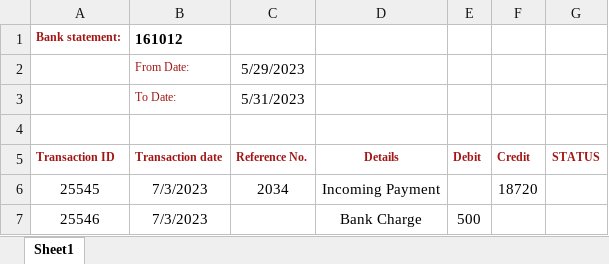
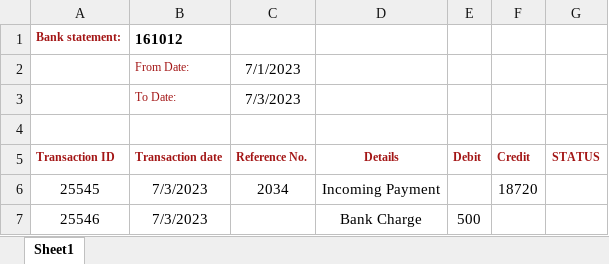
Before and after one commit to KpFavas/RpaTesting, an Excel workbook: RobocorpTestRobots/OBNK-Sheet.xlsx, sheet Sheet1, drawn as a sheet; values as stored, in another font and other column widths than the file's, no borders; the diff names each change by its address in the sheet, - before the commit and + after, or states it on an @@ line.

Commit message:
Excel Updated

```diff
--- a/RobocorpTestRobots/OBNK-Sheet.xlsx (sheet Sheet1)
+++ b/RobocorpTestRobots/OBNK-Sheet.xlsx (sheet Sheet1)
-C2 (Reference No.): 5/29/2023
+C2 (Reference No.): 7/1/2023
-C3 (Reference No.): 5/31/2023
+C3 (Reference No.): 7/3/2023
```
Also changed, not shown: RobocorpTestRobots/SAP-Project/OBNK-Sheet.xlsx.
